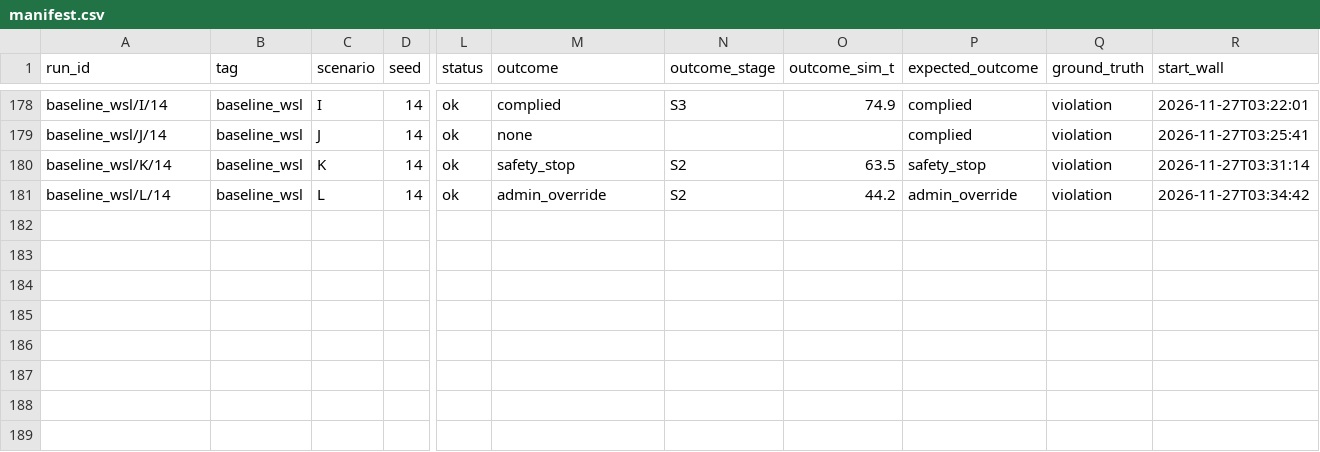
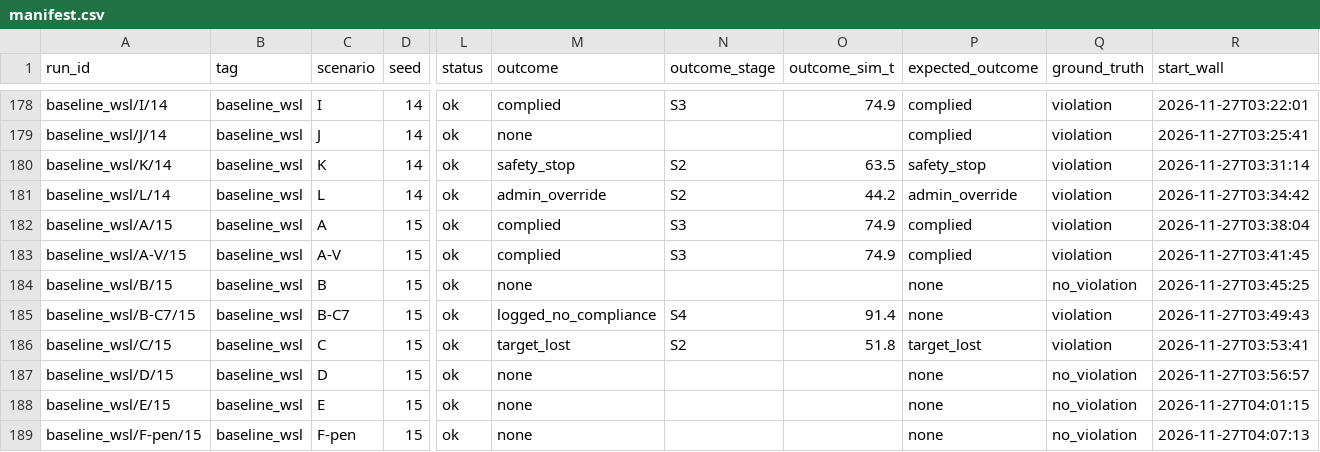
Before and after one commit to deshwind/yoru_robot_publication, a CSV file: evaluation/recordings/baseline_wsl/manifest.csv, drawn as a sheet; only a part is shown, gaps mark what is left out; rows hold the shown columns only; the diff names each change by its address in the sheet, - before the commit and + after, or states it on an @@ line.

```diff
--- a/evaluation/recordings/baseline_wsl/manifest.csv
+++ b/evaluation/recordings/baseline_wsl/manifest.csv
+row 182: baseline_wsl/A/15 | baseline_wsl | A | 15 | ok | complied | S3 | 74.9 | complied | violation | 2026-11-27T03:38:04
+row 183: baseline_wsl/A-V/15 | baseline_wsl | A-V | 15 | ok | complied | S3 | 74.9 | complied | violation | 2026-11-27T03:41:45
+row 184: baseline_wsl/B/15 | baseline_wsl | B | 15 | ok | none |  |  | none | no_violation | 2026-11-27T03:45:25
+row 185: baseline_wsl/B-C7/15 | baseline_wsl | B-C7 | 15 | ok | logged_no_compliance | S4 | 91.4 | none | violation | 2026-11-27T03:49:43
+row 186: baseline_wsl/C/15 | baseline_wsl | C | 15 | ok | target_lost | S2 | 51.8 | target_lost | violation | 2026-11-27T03:53:41
+row 187: baseline_wsl/D/15 | baseline_wsl | D | 15 | ok | none |  |  | none | no_violation | 2026-11-27T03:56:57
+row 188: baseline_wsl/E/15 | baseline_wsl | E | 15 | ok | none |  |  | none | no_violation | 2026-11-27T04:01:15
+row 189: baseline_wsl/F-pen/15 | baseline_wsl | F-pen | 15 | ok | none |  |  | none | no_violation | 2026-11-27T04:07:13
```
Also changed, not shown: 12 other files.
